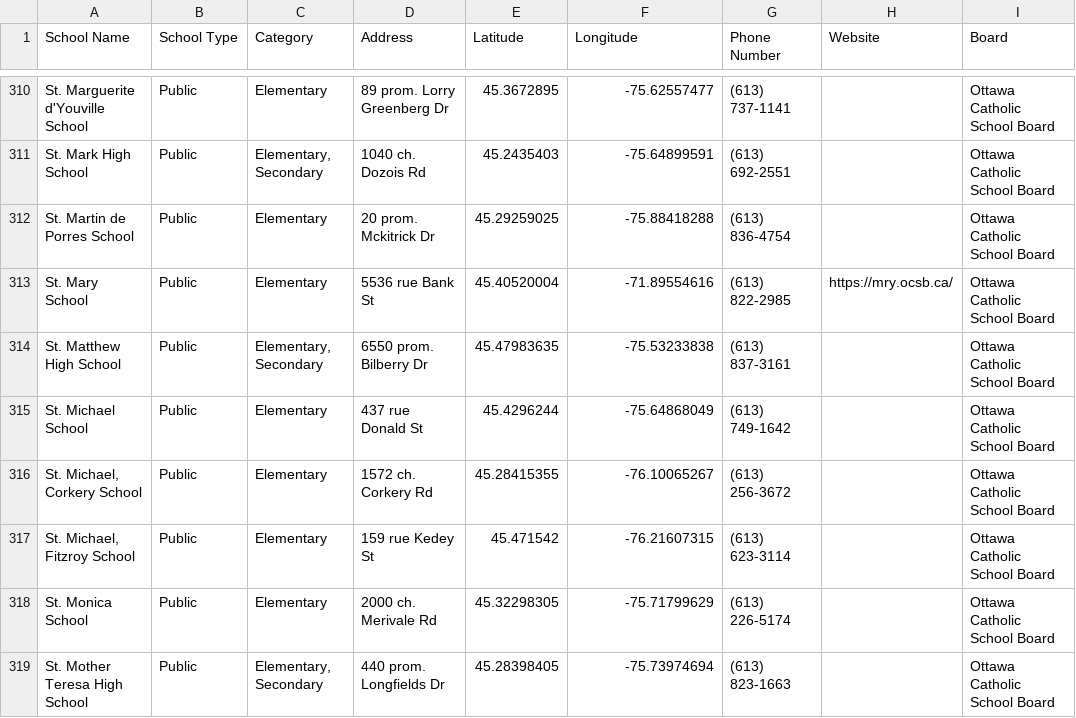
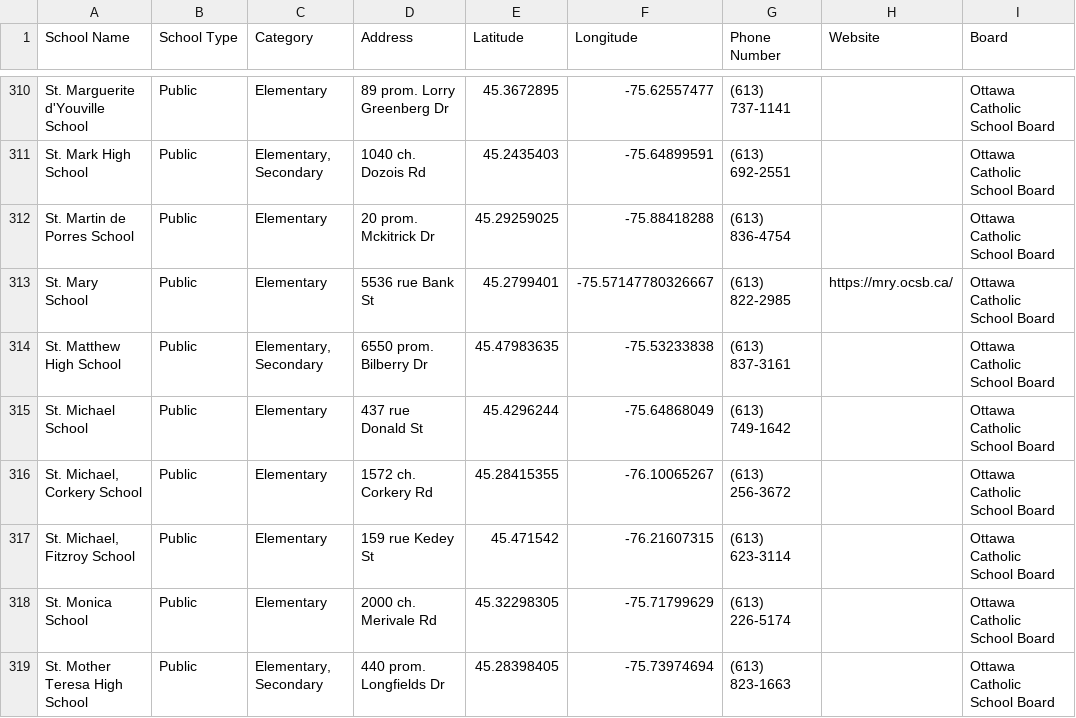
Before and after one commit to claudielarouche/claudielarouche, a CSV file: ottawa/school.csv, drawn as a sheet; only a part is shown, gaps mark what is left out; the diff names each change by its address in the sheet, - before the commit and + after, or states it on an @@ line.

Commit message:
Update school.csv
st mary

```diff
--- a/ottawa/school.csv
+++ b/ottawa/school.csv
-E313 (Latitude): 45.40520004
+E313 (Latitude): 45.2799401
-F313 (Longitude): -71.89554616
+F313 (Longitude): -75.57147780326667
```
